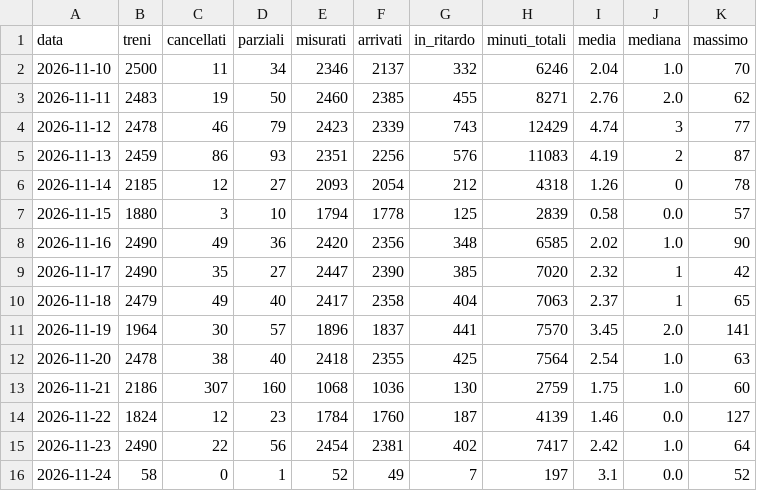
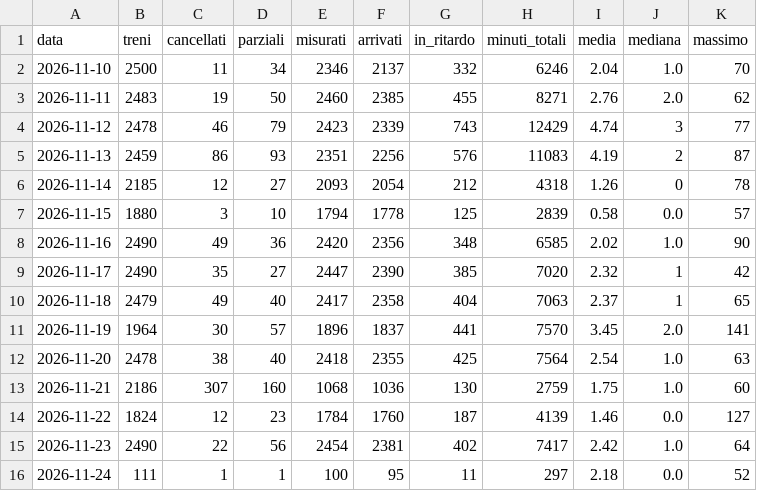
Before and after one commit to Easyinve/trenord-ritardi, a CSV file: archivio/riepilogo.csv, drawn as a sheet.

```diff
--- a/archivio/riepilogo.csv
+++ b/archivio/riepilogo.csv
@@ -15,2 +15,2 @@ data,treni,cancellati,parziali,misurati,arrivati,in_ritardo,minuti_totali,media,
 2026-11-23,2490,22,56,2454,2381,402,7417,2.42,1.0,64
-2026-11-24,58,0,1,52,49,7,197,3.1,0.0,52
+2026-11-24,111,1,1,100,95,11,297,2.18,0.0,52
```
Also changed, not shown: archivio/mensile.csv, 1 other file.
